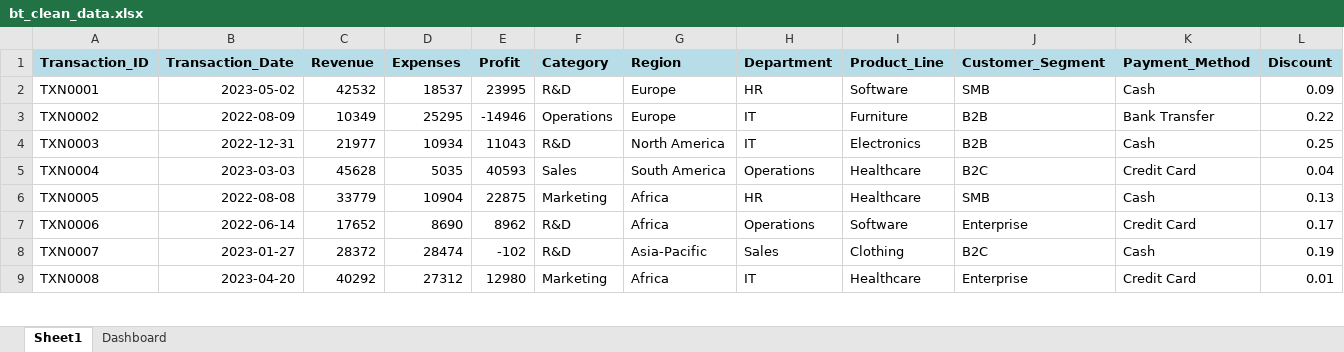
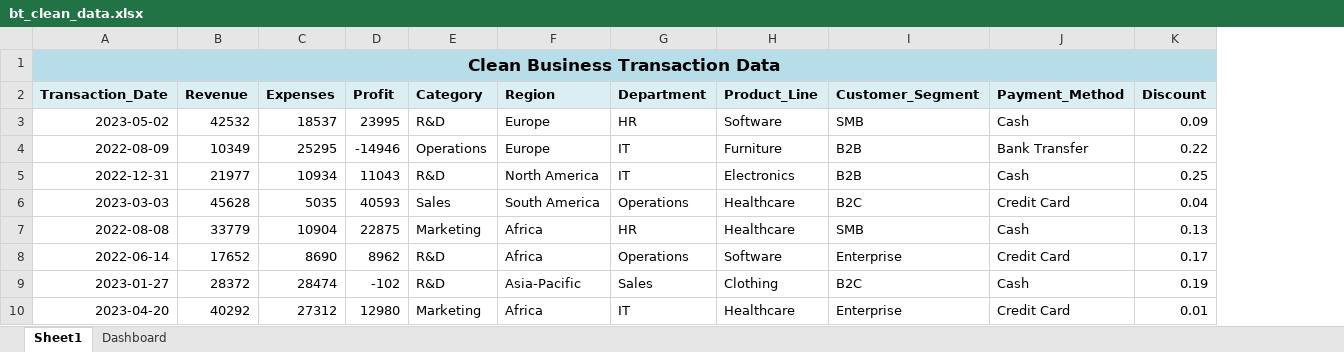
Before and after one commit to SAKSHISAAHU/Data_Analytics, an Excel workbook: 13.projects/3.excel_prj/bt_clean_data.xlsx, sheet Sheet1, drawn as a sheet; only a part is shown; values as stored, in another font and other column widths than the file's, no borders; removed rows and columns are numbered as before the commit, all else as after; rows hold the shown columns only; the diff covers the shown part only; the diff names each change by its address in the sheet, - before the commit and + after, or states it on an @@ line.

```diff
--- a/13.projects/3.excel_prj/bt_clean_data.xlsx (sheet Sheet1)
+++ b/13.projects/3.excel_prj/bt_clean_data.xlsx (sheet Sheet1)
-column A (Transaction_ID), rows 2-9: TXN0001 | TXN0002 | TXN0003 | TXN0004 | TXN0005 | TXN0006 | TXN0007 | TXN0008
+row 1: Clean Business Transaction Data
-A2:K2 fill: #B7DEE8
+A2:K2 fill: #DBEEF4
```
Also changed, not shown: cell formats elsewhere in this sheet, sheet Dashboard, formulas that keep their value, 4 other files.
